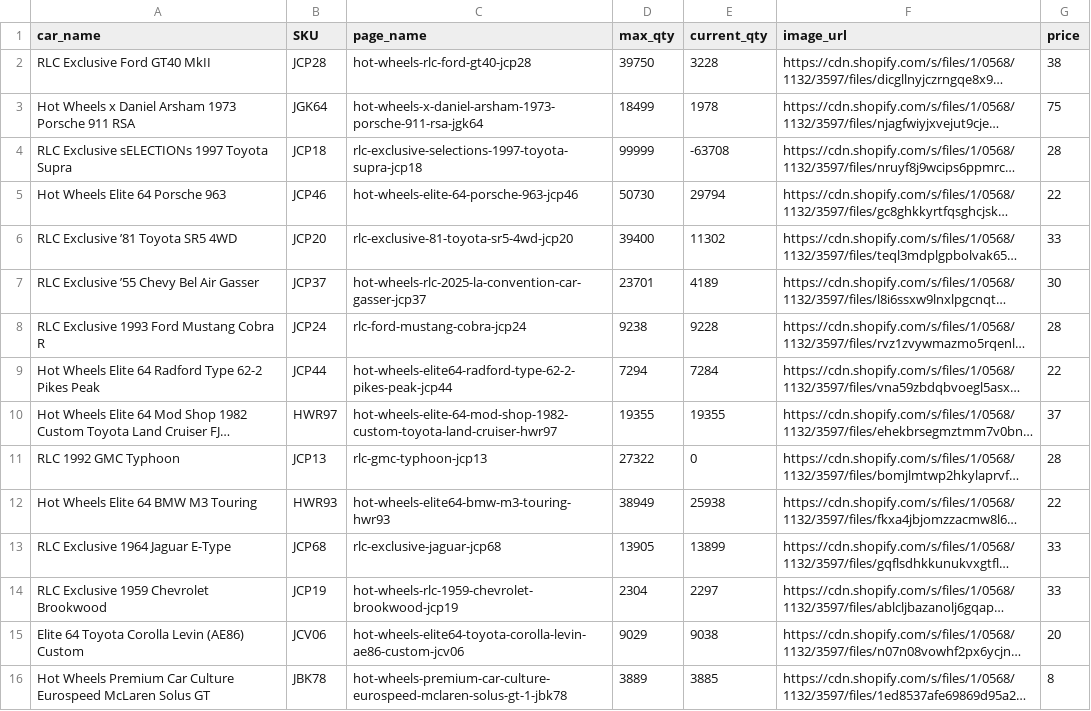
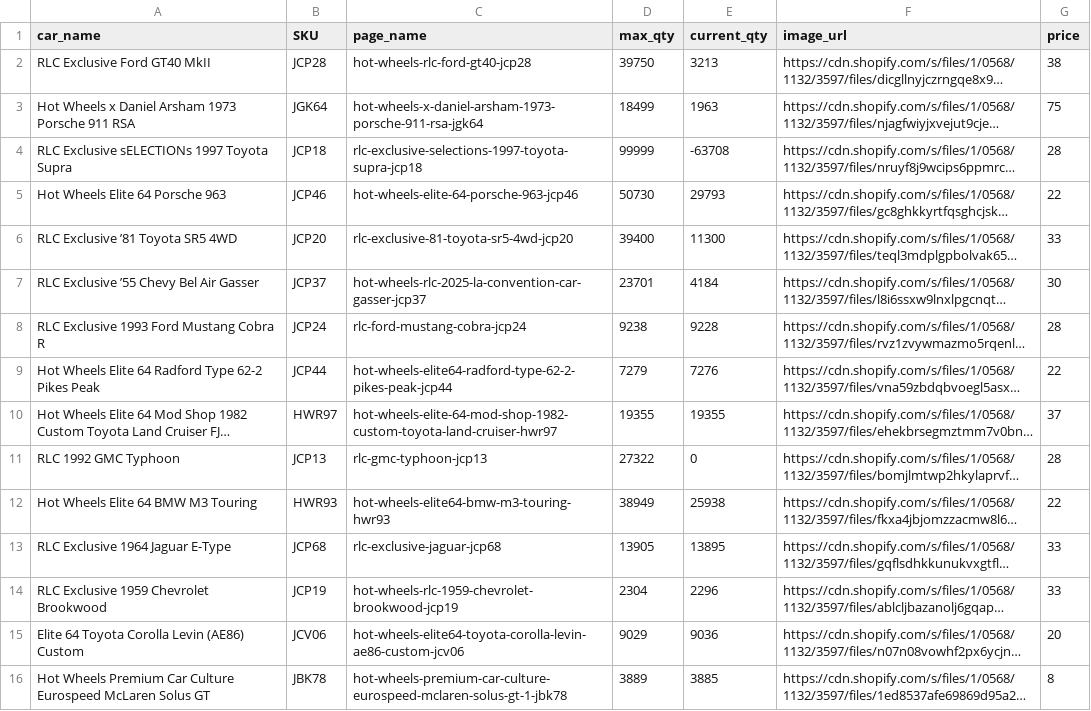
Before and after one commit to shady333/HWMCInventory, a CSV file: output.csv, drawn as a sheet; only a part is shown; long unchanged cells end in …; the diff covers the shown part only; the diff names each change by its address in the sheet, - before the commit and + after, or states it on an @@ line.

```diff
--- a/output.csv
+++ b/output.csv
-E2 (current_qty): 3228
+E2 (current_qty): 3213
-E3 (current_qty): 1978
+E3 (current_qty): 1963
-E5 (current_qty): 29794
+E5 (current_qty): 29793
-E6 (current_qty): 11302
+E6 (current_qty): 11300
-E7 (current_qty): 4189
+E7 (current_qty): 4184
-D9 (max_qty): 7294
+D9 (max_qty): 7279
-E9 (current_qty): 7284
+E9 (current_qty): 7276
-E13 (current_qty): 13899
+E13 (current_qty): 13895
-E14 (current_qty): 2297
+E14 (current_qty): 2296
-E15 (current_qty): 9038
+E15 (current_qty): 9036
```
Also changed, not shown: 25 edited cells elsewhere in this file.
